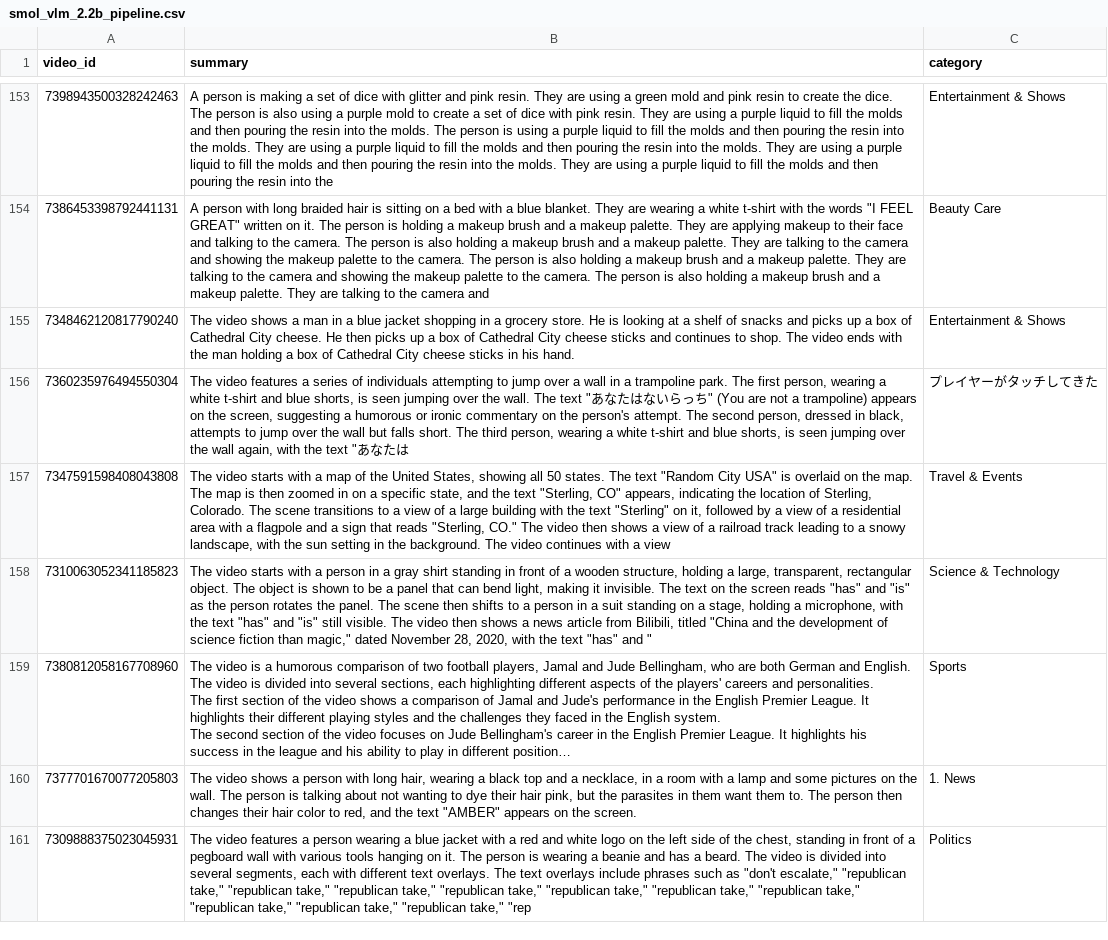
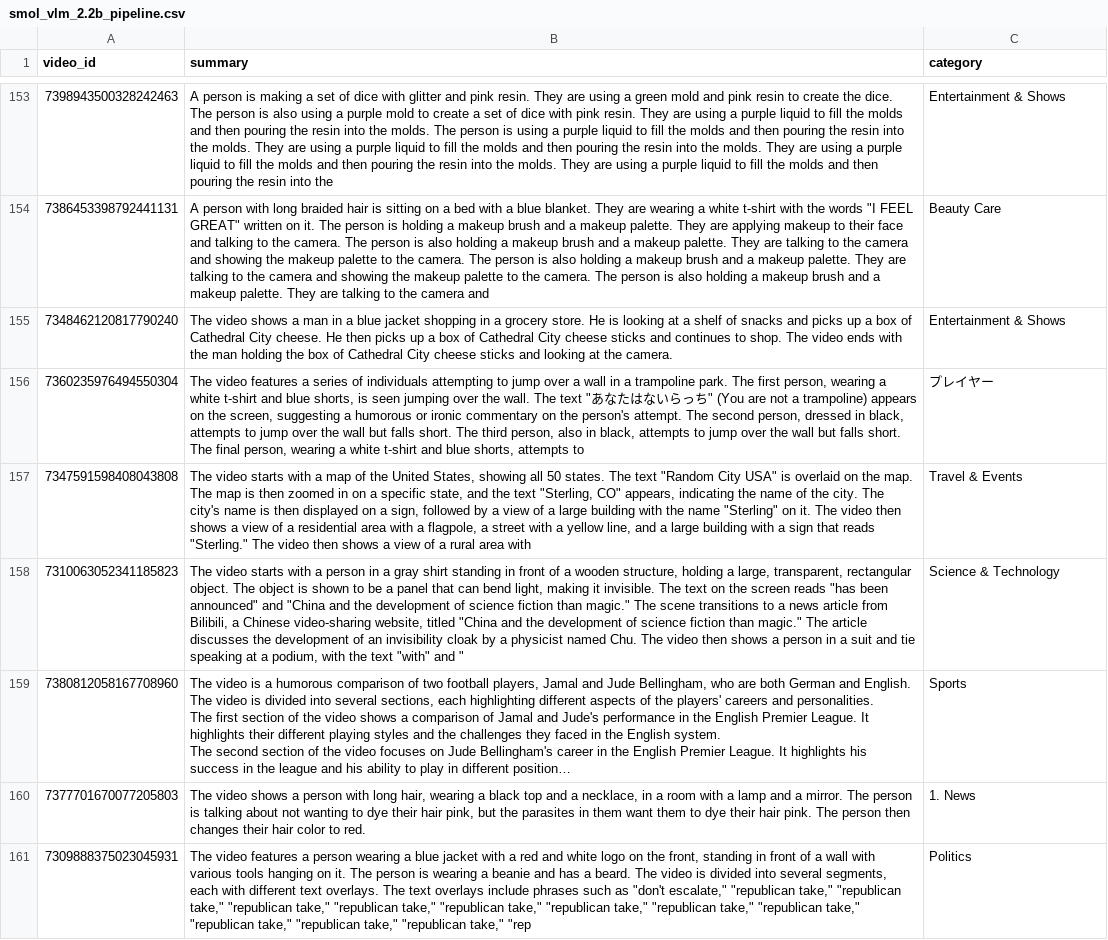
Before and after one commit to humma-humma/video-mlops-platform, a CSV file: data/outputs/csv/smol_vlm_2.2b_pipeline.csv, drawn as a sheet; only a part is shown, gaps mark what is left out; long unchanged cells end in …; the diff covers the shown part only; the diff names each change by its address in the sheet, - before the commit and + after, or states it on an @@ line.

```diff
--- a/data/outputs/csv/smol_vlm_2.2b_pipeline.csv
+++ b/data/outputs/csv/smol_vlm_2.2b_pipeline.csv
-B155 (summary): …man holding a box of Cathedral City cheese sticks in his hand.
+B155 (summary): …man holding the box of Cathedral City cheese sticks and looking at the camera.
-B156 (summary): …third person, wearing a white t-shirt and blue shorts, is seen jumping over the wall again, with the text "あなたは
+B156 (summary): …third person, also in black, attempts to jump over the wall but falls short. The final person, wearing a white t-shirt and blue shorts, attempts to
-C156 (category): プレイヤーがタッチしてきた
+C156 (category): プレイヤー
-B157 (summary): …indicating the location of Sterling, Colorado. The scene transitions to a view of a large building with the text "Sterling" on it, followed by a view of a residential area with a flagpole and a sign that reads "Sterling, CO." The video then shows a view of a railroad track leading to a snowy landscape, with the sun setting in the background. The video continues with a view
+B157 (summary): …indicating the name of the city. The city's name is then displayed on a sign, followed by a view of a large building with the name "Sterling" on it. The video then shows a view of a residential area with a flagpole, a street with a yellow line, and a large building with a sign that reads "Sterling." The video then shows a view of a rural area with
-B158 (summary): …screen reads "has" and "is" as the person rotates the panel. The scene then shifts to a person in a suit standing on a stage, holding a microphone, with the text "has" and "is" still visible. The video then shows a news article from Bilibili, titled "China and the development of science fiction than magic," dated November 28, 2020, with the text "has" and "
+B158 (summary): …screen reads "has been announced" and "China and the development of science fiction than magic." The scene transitions to a news article from Bilibili, a Chinese video-sharing website, titled "China and the development of science fiction than magic." The article discusses the development of an invisibility cloak by a physicist named Chu. The video then shows a person in a suit and tie speaking at a podium, with the text "with" and "
-B160 (summary): …lamp and some pictures on the wall. The person is talking about not wanting to dye their hair pink, but the parasites in them want them to. The person then changes their hair color to red, and the text "AMBER" appears on the screen.
+B160 (summary): …lamp and a mirror. The person is talking about not wanting to dye their hair pink, but the parasites in them want them to dye their hair pink. The person then changes their hair color to red.
-B161 (summary): …on the left side of the chest, standing in front of a pegboard wall with various tools hanging on it. The person is wearing a beanie and has a beard. The video is divided into several segments, each with different text overlays. The text overlays include phrases such as "don't escalate," "republican take,"…
+B161 (summary): …on the front, standing in front of a wall with various tools hanging on it. The person is wearing a beanie and has a beard. The video is divided into several segments, each with different text overlays. The text overlays include phrases such as "don't escalate," "republican take," "republican take,"…
```
Also changed, not shown: 181 edited cells elsewhere in this file, data/outputs/csv/smol_vlm_2.2b_pipeline_cache_compile.csv, data/outputs/csv/smol_vlm_2.2b_pipeline_cache_compile_flash.csv, 19 other files.
